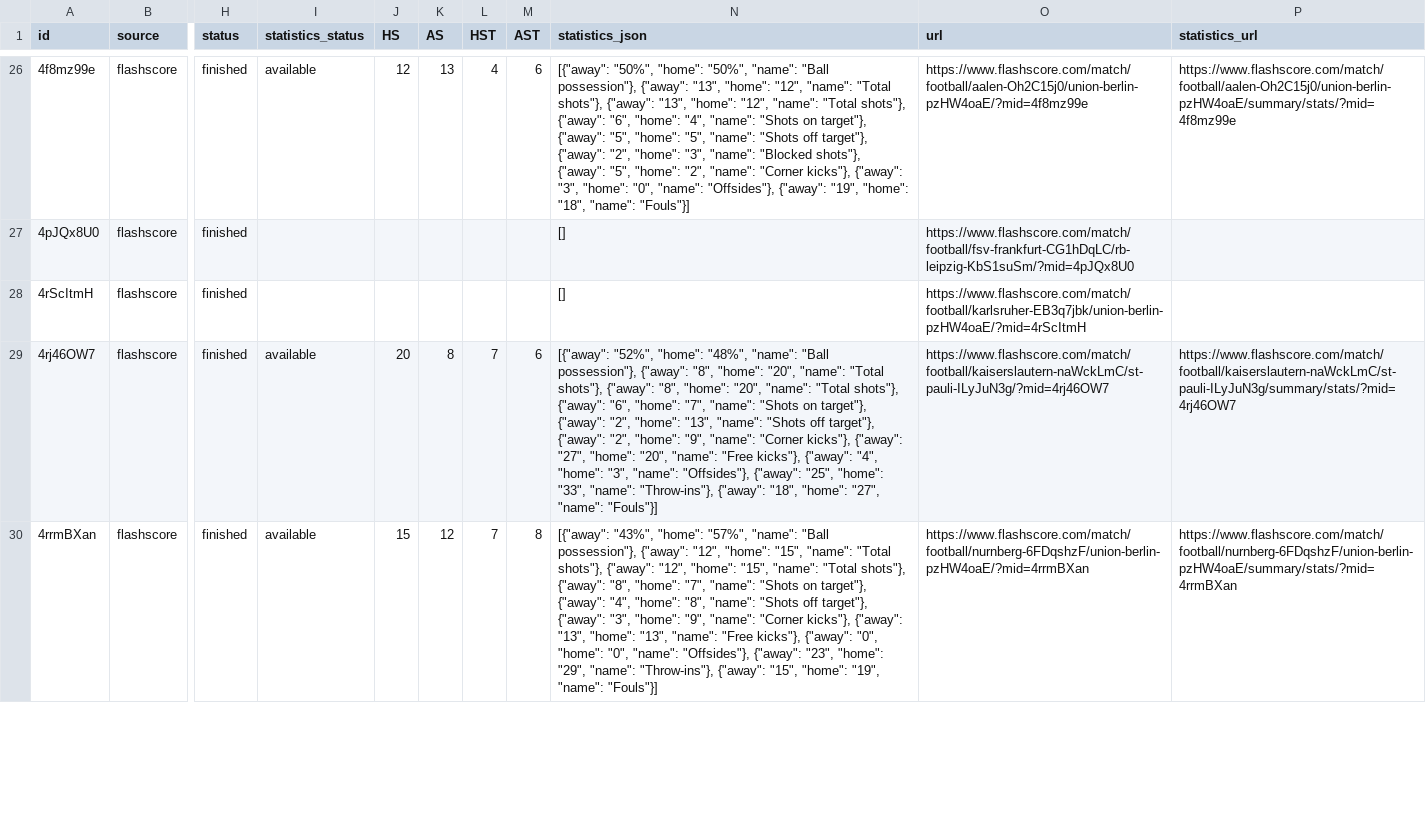
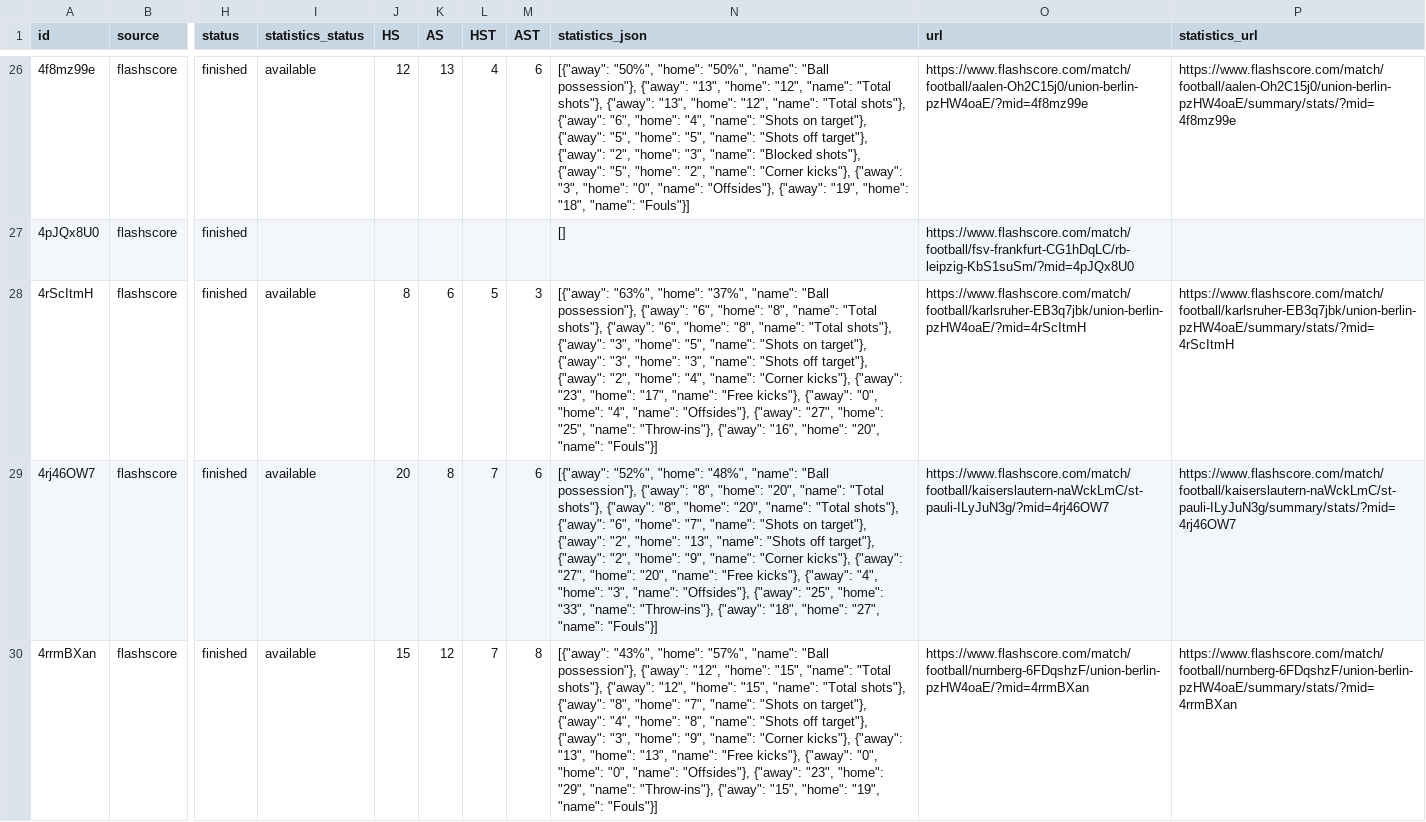
Before and after one commit to JAXON220803/data_scrapping, a CSV file: data/Germany/D2/2014-2015/flashscore/matches.csv, drawn as a sheet; only a part is shown, gaps mark what is left out; the diff covers the shown part only; the diff names each change by its address in the sheet, - before the commit and + after, or states it on an @@ line.

```diff
--- a/data/Germany/D2/2014-2015/flashscore/matches.csv
+++ b/data/Germany/D2/2014-2015/flashscore/matches.csv
-I28 (statistics_status): (empty)
+I28 (statistics_status): available
-J28 (HS): (empty)
+J28 (HS): 8
-K28 (AS): (empty)
+K28 (AS): 6
-L28 (HST): (empty)
+L28 (HST): 5
-M28 (AST): (empty)
+M28 (AST): 3
-N28 (statistics_json): []
+N28 (statistics_json): [{"away": "63%", "home": "37%", "name": "Ball possession"}, {"away": "6", "home": "8", "name": "Total shots"}, {"away": "6", "home": "8", "name": "Total shots"}, {"away": "3", "home": "5", "name": "Shots on target"}, {"away": "3", "home": "3", "name": "Shots off target"}, {"away": "2", "home": "4", "name": "Corner kicks"}, {"away": "23", "home": "17", "name": "Free kicks"}, {"away": "0", "home": "4", "name": "Offsides"}, {"away": "27", "home": "25", "name": "Throw-ins"}, {"away": "16", "home": "20", "name": "Fouls"}]
-P28 (statistics_url): (empty)
+P28 (statistics_url): https://www.flashscore.com/match/football/karlsruher-EB3q7jbk/union-berlin-pzHW4oaE/summary/stats/?mid=4rScItmH
```
Also changed, not shown: 35 edited cells elsewhere in this file, filled/Germany/2014-2015/D2.csv, 5 other files.
